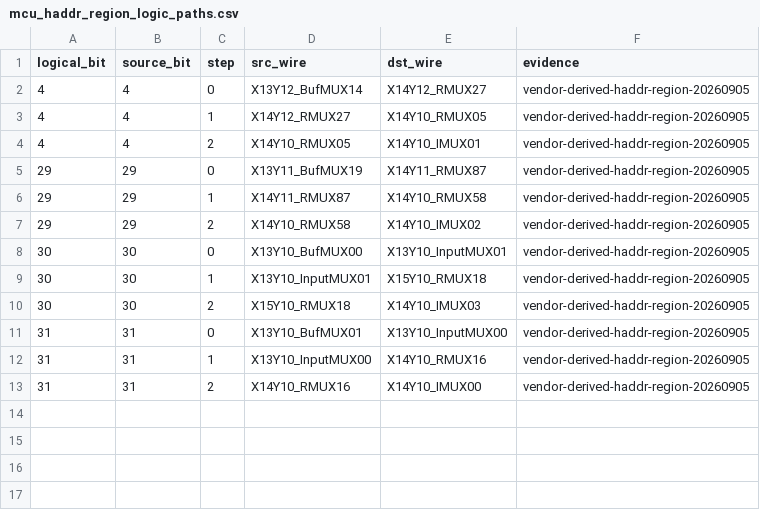
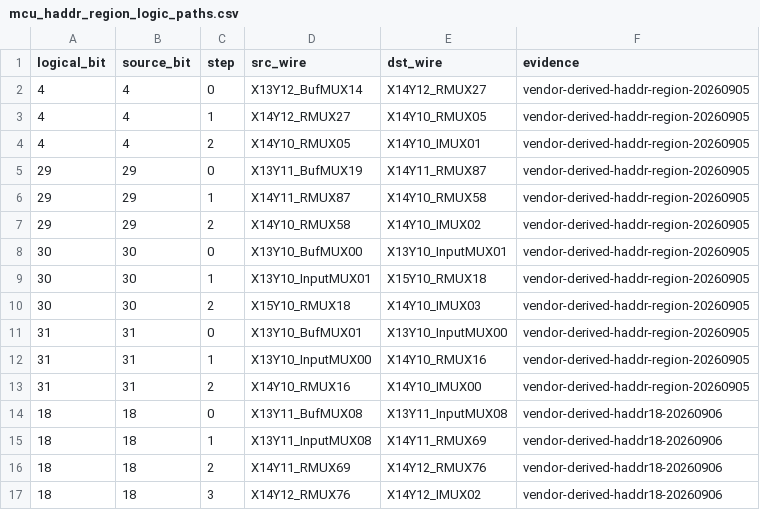
Before and after one commit to bbenchoff/AGaMEMnon, a CSV file: agamemnon/chipdb/mcu_haddr_region_logic_paths.csv, drawn as a sheet; the diff names each change by its address in the sheet, - before the commit and + after, or states it on an @@ line.

```diff
--- a/agamemnon/chipdb/mcu_haddr_region_logic_paths.csv
+++ b/agamemnon/chipdb/mcu_haddr_region_logic_paths.csv
+row 14: 18 | 18 | 0 | X13Y11_BufMUX08 | X13Y11_InputMUX08 | vendor-derived-haddr18-20260906
+row 15: 18 | 18 | 1 | X13Y11_InputMUX08 | X14Y11_RMUX69 | vendor-derived-haddr18-20260906
+row 16: 18 | 18 | 2 | X14Y11_RMUX69 | X14Y12_RMUX76 | vendor-derived-haddr18-20260906
+row 17: 18 | 18 | 3 | X14Y12_RMUX76 | X14Y12_IMUX02 | vendor-derived-haddr18-20260906
```
Also changed, not shown: agamemnon/chipdb/mcu_haddr_region_logic_pip_cfg.csv, 8 other files.
